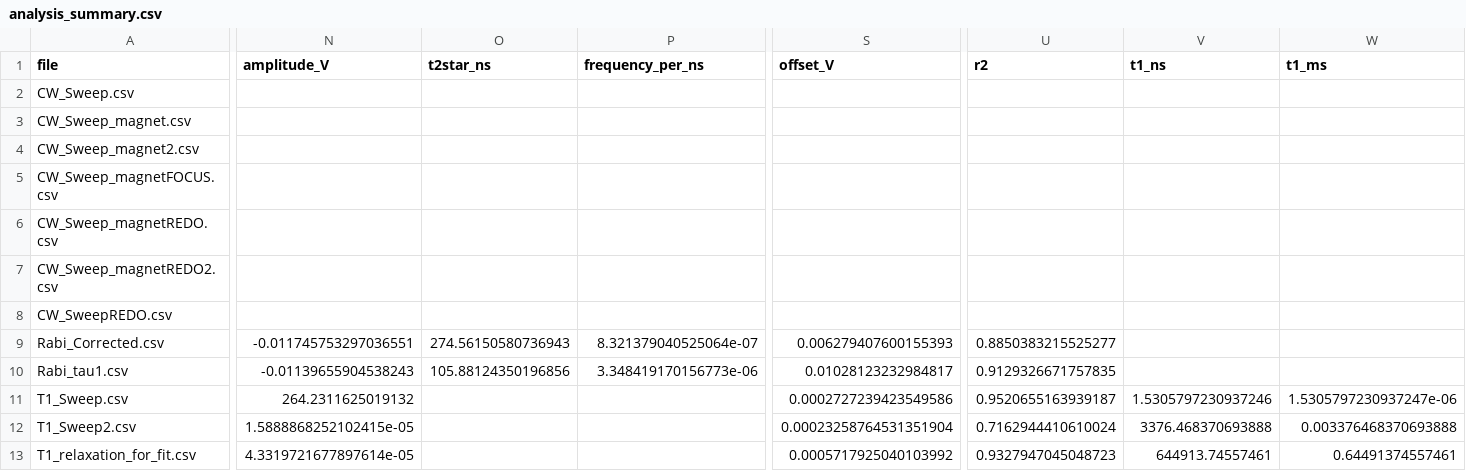
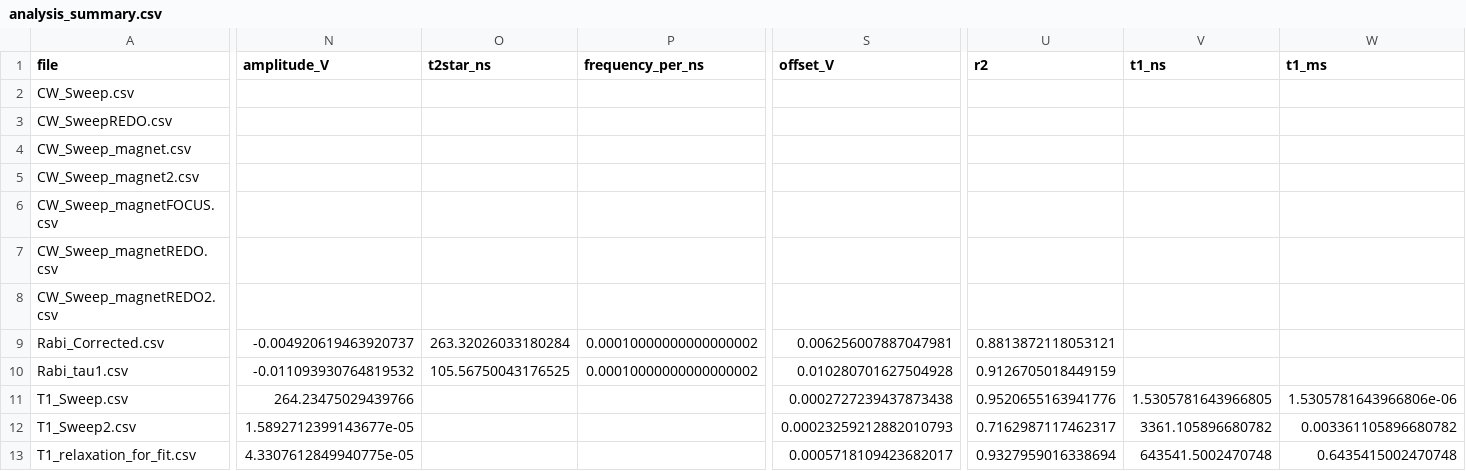
Before and after one commit to peti12352/physeng_lab_reports, a CSV file: courses/nano2/ODMR/code/time-resolved-odmr/results/analysis/analysis_summary.csv, drawn as a sheet; only a part is shown, gaps mark what is left out; the diff covers the shown part only; the diff names each change by its address in the sheet, - before the commit and + after, or states it on an @@ line.

Commit message:
finalize data analysis and figures

```diff
--- a/courses/nano2/ODMR/code/time-resolved-odmr/results/analysis/analysis_summary.csv
+++ b/courses/nano2/ODMR/code/time-resolved-odmr/results/analysis/analysis_summary.csv
@@ row 8 moved to row 3: CW_SweepREDO.csv @@
-N9 (amplitude_V): -0.011745753297036551
+N9 (amplitude_V): -0.004920619463920737
-O9 (t2star_ns): 274.56150580736943
+O9 (t2star_ns): 263.32026033180284
-P9 (frequency_per_ns): 8.321379040525064e-07
+P9 (frequency_per_ns): 0.00010000000000000002
-S9 (offset_V): 0.006279407600155393
+S9 (offset_V): 0.006256007887047981
-U9 (r2): 0.8850383215525277
+U9 (r2): 0.8813872118053121
-N10 (amplitude_V): -0.01139655904538243
+N10 (amplitude_V): -0.011093930764819532
-O10 (t2star_ns): 105.88124350196856
+O10 (t2star_ns): 105.56750043176525
-P10 (frequency_per_ns): 3.348419170156773e-06
+P10 (frequency_per_ns): 0.00010000000000000002
-S10 (offset_V): 0.01028123232984817
+S10 (offset_V): 0.010280701627504928
-U10 (r2): 0.9129326671757835
+U10 (r2): 0.9126705018449159
-N11 (amplitude_V): 264.2311625019132
+N11 (amplitude_V): 264.23475029439766
-S11 (offset_V): 0.0002727239423549586
+S11 (offset_V): 0.0002727239437873438
-U11 (r2): 0.9520655163939187
+U11 (r2): 0.9520655163941776
-V11 (t1_ns): 1.5305797230937246
+V11 (t1_ns): 1.5305781643966805
-W11 (t1_ms): 1.5305797230937247e-06
+W11 (t1_ms): 1.5305781643966806e-06
-N12 (amplitude_V): 1.5888868252102415e-05
+N12 (amplitude_V): 1.5892712399143677e-05
-S12 (offset_V): 0.00023258764531351904
+S12 (offset_V): 0.00023259212882010793
-U12 (r2): 0.7162944410610024
+U12 (r2): 0.7162987117462317
-V12 (t1_ns): 3376.468370693888
+V12 (t1_ns): 3361.105896680782
-W12 (t1_ms): 0.003376468370693888
+W12 (t1_ms): 0.003361105896680782
-N13 (amplitude_V): 4.3319721677897614e-05
+N13 (amplitude_V): 4.3307612849940775e-05
-S13 (offset_V): 0.0005717925040103992
+S13 (offset_V): 0.0005718109423682017
-U13 (r2): 0.9327947045048723
+U13 (r2): 0.9327959016338694
-V13 (t1_ns): 644913.74557461
+V13 (t1_ns): 643541.5002470748
-W13 (t1_ms): 0.64491374557461
+W13 (t1_ms): 0.6435415002470748
```
Also changed, not shown: 6 edited cells elsewhere in this file, 43 other files.
